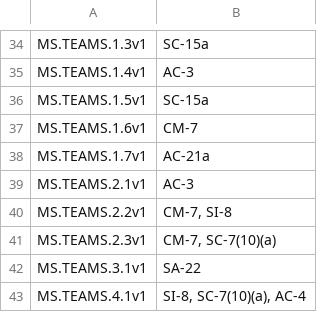
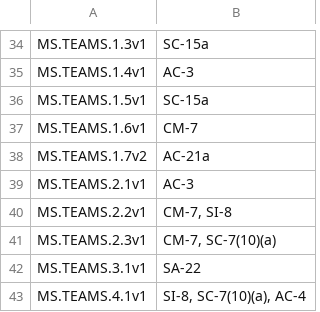
Before and after one commit to cisagov/ScubaGear, a CSV file: PowerShell/ScubaGear/mappings/scuba-to-nist-sp-800-53-r5-fedramp-high.csv, drawn as a sheet; only a part is shown, gaps mark what is left out.

Commit message:
Update version number in CSV file

```diff
--- a/PowerShell/ScubaGear/mappings/scuba-to-nist-sp-800-53-r5-fedramp-high.csv
+++ b/PowerShell/ScubaGear/mappings/scuba-to-nist-sp-800-53-r5-fedramp-high.csv
@@ -37,3 +37,3 @@ MS.TEAMS.1.5v1,SC-15a
 MS.TEAMS.1.6v1,CM-7
-MS.TEAMS.1.7v1,AC-21a
+MS.TEAMS.1.7v2,AC-21a
 MS.TEAMS.2.1v1,AC-3
```
